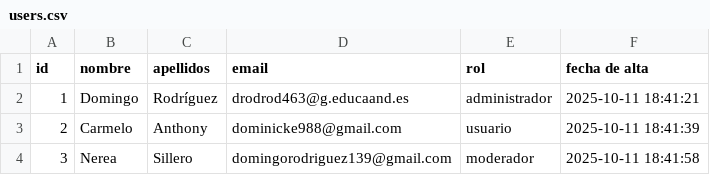
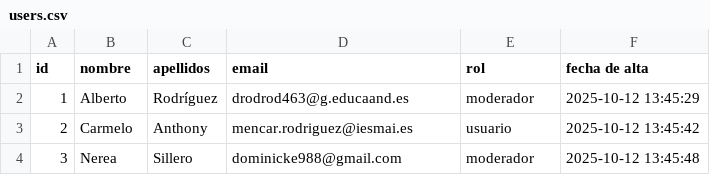
Before and after one commit to 1DAW-domingorod790/DWES_php_Recurso_CRUD, a CSV file: users.csv, drawn as a sheet.

Commit message:
user_edit

```diff
--- a/users.csv
+++ b/users.csv
@@ -1,4 +1,4 @@
 id,nombre,apellidos,email,rol,fecha de alta
-1,Domingo,Rodríguez,drodrod463@g.educaand.es,administrador,"2025-10-11 18:41:21"
-2,Carmelo,Anthony,dominicke988@gmail.com,usuario,"2025-10-11 18:41:39"
-3,Nerea,Sillero,domingorodriguez139@gmail.com,moderador,"2025-10-11 18:41:58"
+1,Alberto,Rodríguez,drodrod463@g.educaand.es,moderador,2025-10-12 13:45:29
+2,Carmelo,Anthony,mencar.rodriguez@iesmai.es,usuario,2025-10-12 13:45:42
+3,Nerea,Sillero,dominicke988@gmail.com,moderador,2025-10-12 13:45:48
```
Also changed, not shown: 1 other file.
